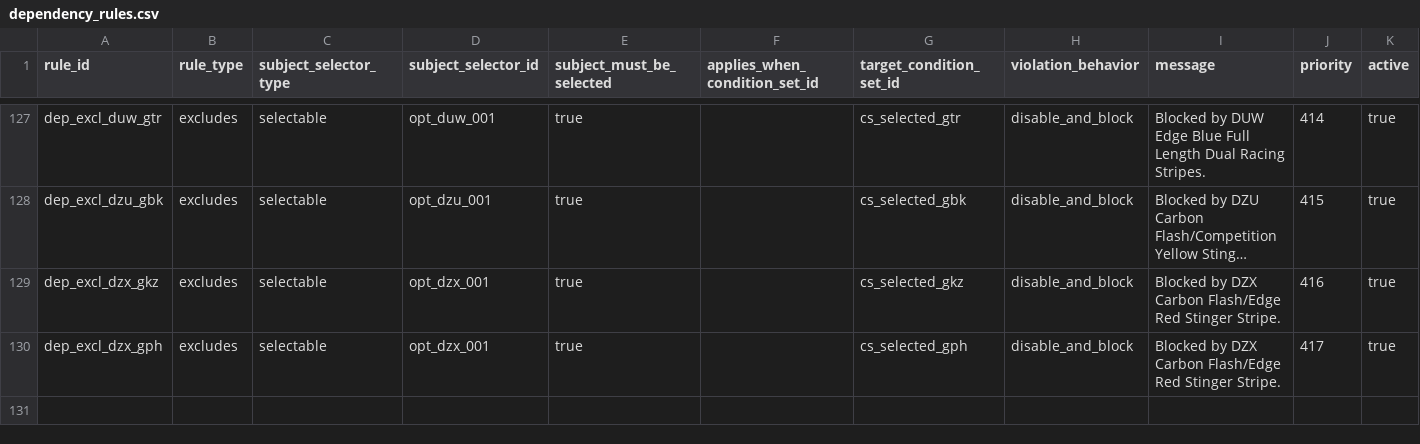
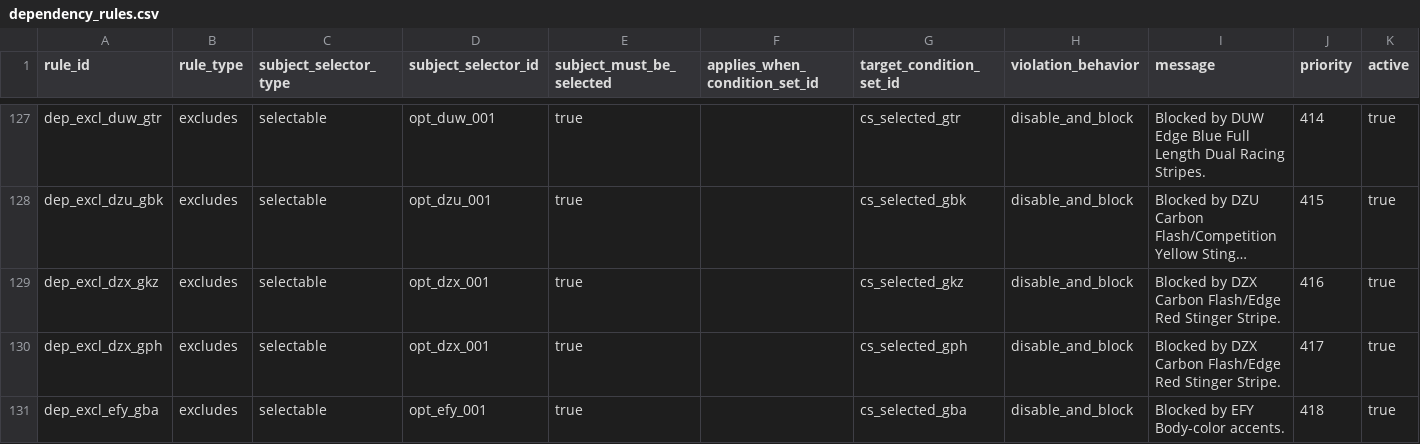
Before and after one commit to seanzmc/27vette, a CSV file: data/stingray/logic/dependency_rules.csv, drawn as a sheet; only a part is shown, gaps mark what is left out; long unchanged cells end in ….

Commit message:
Moves EFY paint exclude into dependency rules
Updates ownership and census expectations after migrating the EFY-to-GBA paint block into the dependency rule set.

Keeps the preserved boundary manifest aligned with the new dependency ownership and adjusts related slice/report counts.

```diff
--- a/data/stingray/logic/dependency_rules.csv
+++ b/data/stingray/logic/dependency_rules.csv
@@ -130 +130,2 @@ dep_excl_dzx_gkz,excludes,selectable,opt_dzx_001,true,,cs_selected_gkz,disable_a
 dep_excl_dzx_gph,excludes,selectable,opt_dzx_001,true,,cs_selected_gph,disable_and_block,Blocked by DZX Carbon Flash/Edge Red Stinger Stripe.,417,true
+dep_excl_efy_gba,excludes,selectable,opt_efy_001,true,,cs_selected_gba,disable_and_block,Blocked by EFY Body-color accents.,418,true
```
Also changed, not shown: data/stingray/validation/projected_slice_ownership.csv, 6 other files.
